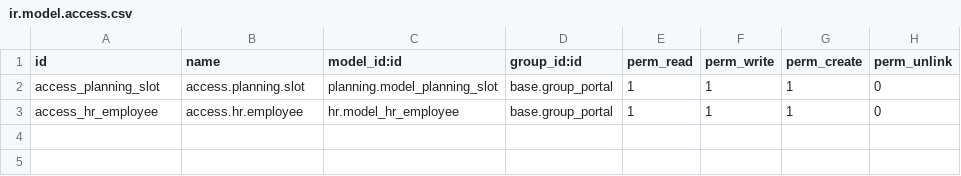
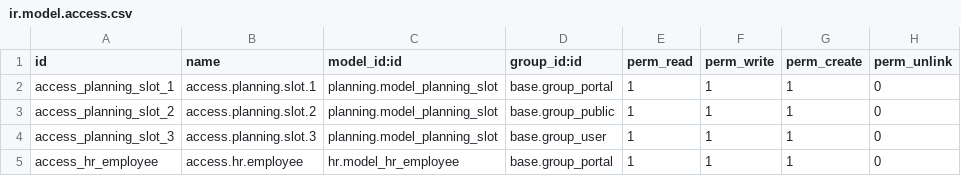
Before and after one commit to aqeeq-gym/main, a CSV file: custom_gym_app/security/ir.model.access.csv, drawn as a sheet.

Commit message:
CUSTOM GYM APP CODE UPDATES (01:03 AM)

```diff
--- a/custom_gym_app/security/ir.model.access.csv
+++ b/custom_gym_app/security/ir.model.access.csv
@@ -1,3 +1,5 @@
 id,name,model_id:id,group_id:id,perm_read,perm_write,perm_create,perm_unlink
-access_planning_slot,access.planning.slot,planning.model_planning_slot,base.group_portal,1,1,1,0
+access_planning_slot_1,access.planning.slot.1,planning.model_planning_slot,base.group_portal,1,1,1,0
+access_planning_slot_2,access.planning.slot.2,planning.model_planning_slot,base.group_public,1,1,1,0
+access_planning_slot_3,access.planning.slot.3,planning.model_planning_slot,base.group_user,1,1,1,0
 access_hr_employee,access.hr.employee,hr.model_hr_employee,base.group_portal,1,1,1,0
```
